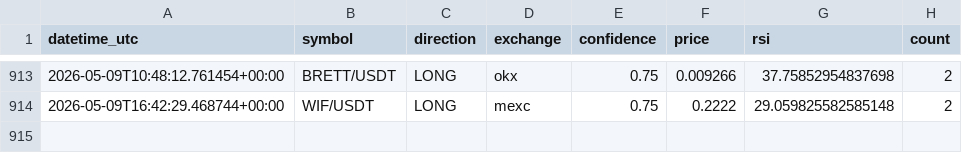
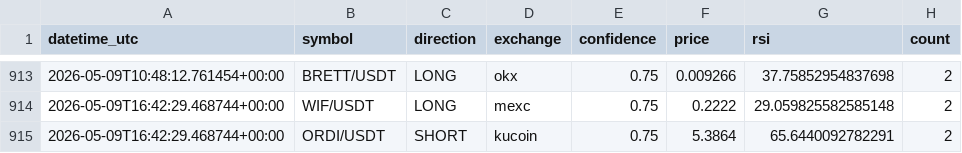
Before and after one commit to anilrajtiwari/Oct1, a CSV file: confirmed_signals_log.csv, drawn as a sheet; only a part is shown, gaps mark what is left out.

Commit message:
Add confirmed signal: ORDI/USDT SHORT

```diff
--- a/confirmed_signals_log.csv
+++ b/confirmed_signals_log.csv
@@ -914 +914,2 @@ datetime_utc,symbol,direction,exchange,confidence,price,rsi,count
 2026-05-09T16:42:29.468744+00:00,WIF/USDT,LONG,mexc,0.75,0.2222,29.059825582585148,2
+2026-05-09T16:42:29.468744+00:00,ORDI/USDT,SHORT,kucoin,0.75,5.3864,65.6440092782291,2
```
